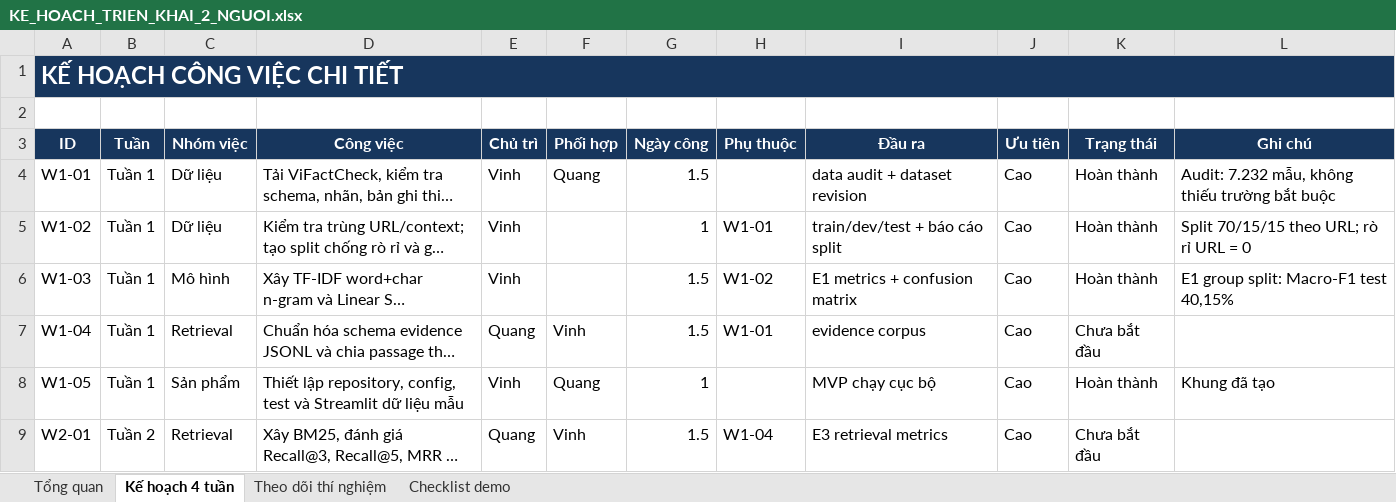
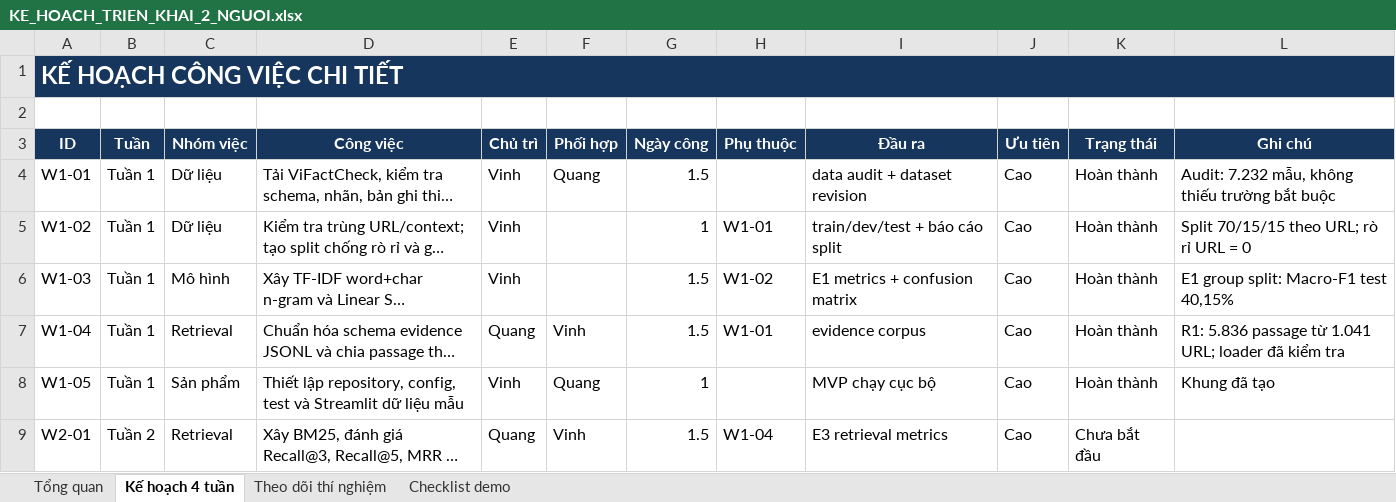
Before and after one commit to ducvinh101101/Vietnamese_Fact_Checking, an Excel workbook: KE_HOACH_TRIEN_KHAI_2_NGUOI.xlsx, sheet Kế hoạch 4 tuần, drawn as a sheet; only a part is shown; long unchanged cells end in …; values as stored, in another font and other column widths than the file's, no borders; conditional formats not drawn; the diff names each change by its address in the sheet, - before the commit and + after, or states it on an @@ line.

```diff
--- a/KE_HOACH_TRIEN_KHAI_2_NGUOI.xlsx (sheet Kế hoạch 4 tuần)
+++ b/KE_HOACH_TRIEN_KHAI_2_NGUOI.xlsx (sheet Kế hoạch 4 tuần)
-K7 (Trạng thái): Chưa bắt đầu
+K7 (Trạng thái): Hoàn thành
-L7 (Ghi chú): (empty)
+L7 (Ghi chú): R1: 5.836 passage từ 1.041 URL; loader đã kiểm tra
```
Also changed, not shown: 4 other files.
